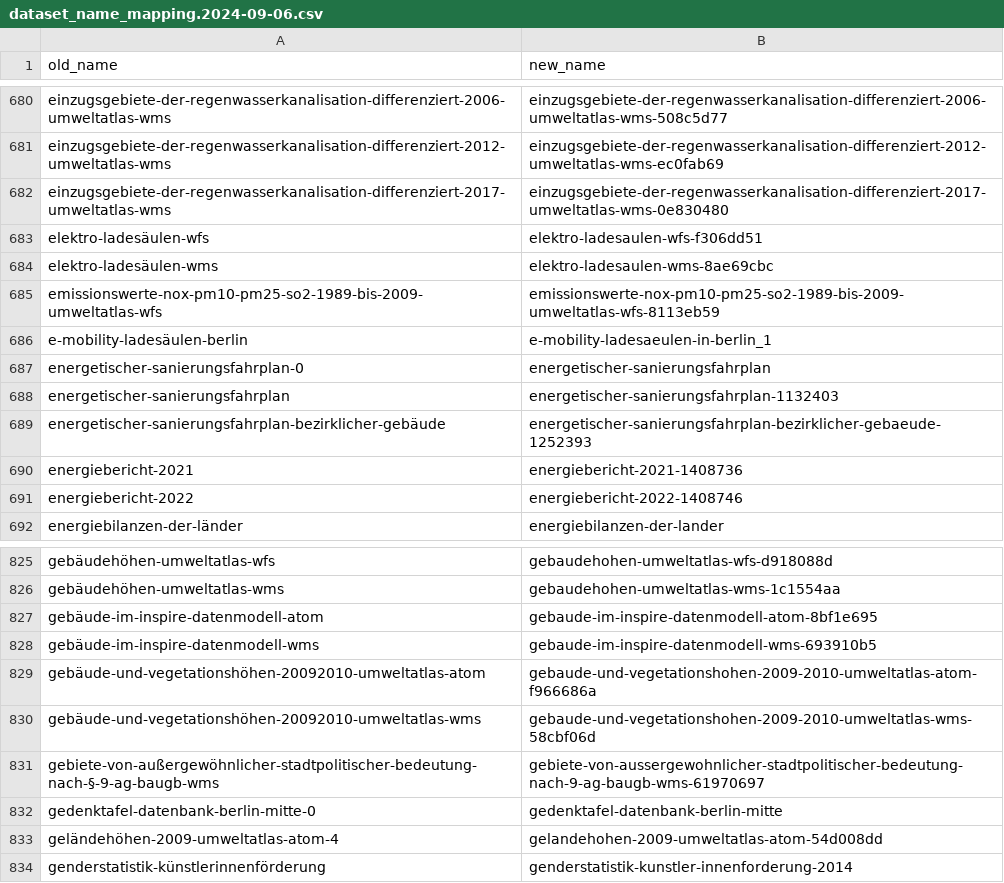
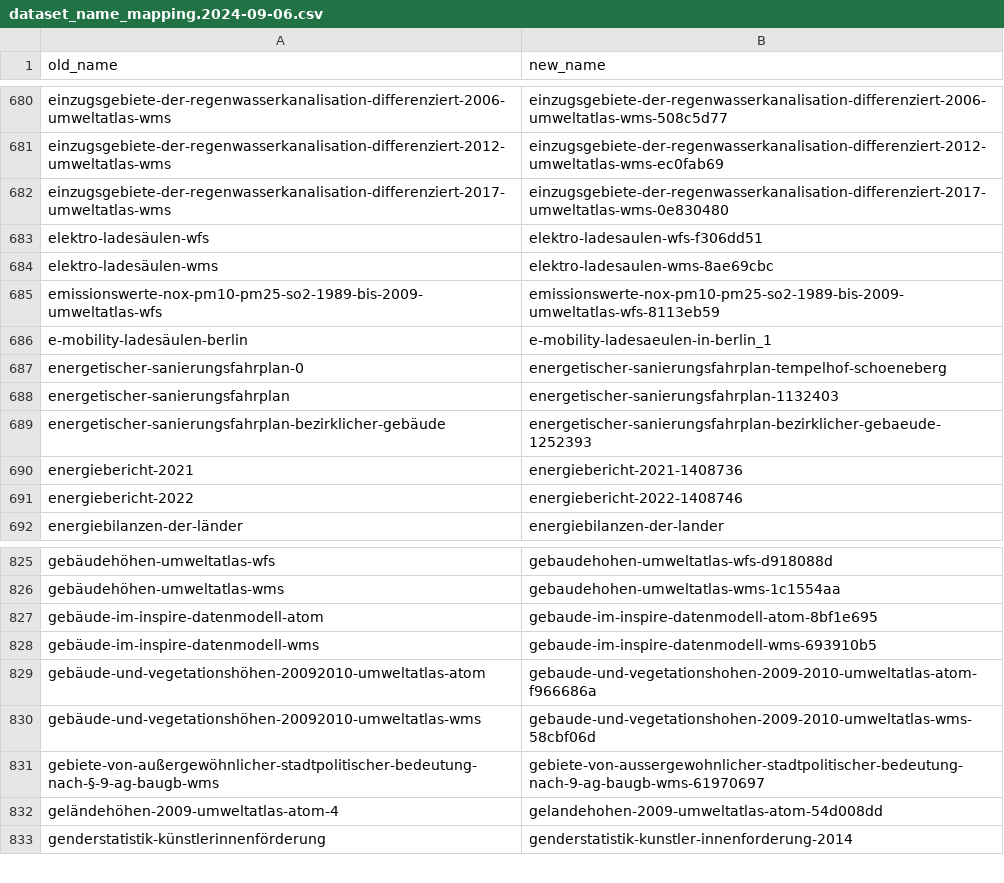
Before and after one commit to berlinonline/berlin_dataset_name_mapping, a CSV file: dataset_name_mapping.2024-09-06.csv, drawn as a sheet; only a part is shown, gaps mark what is left out.

Commit message:
fix mappings to prevent duplicates between old and new names

```diff
--- a/dataset_name_mapping.2024-09-06.csv
+++ b/dataset_name_mapping.2024-09-06.csv
@@ -686,3 +686,3 @@ emissionswerte-nox-pm10-pm25-so2-1989-bis-2009-umweltatlas-wfs,emissionswerte-no
 e-mobility-ladesäulen-berlin,e-mobility-ladesaeulen-in-berlin_1
-energetischer-sanierungsfahrplan-0,energetischer-sanierungsfahrplan
+energetischer-sanierungsfahrplan-0,energetischer-sanierungsfahrplan-tempelhof-schoeneberg
 energetischer-sanierungsfahrplan,energetischer-sanierungsfahrplan-1132403
@@ -831,3 +831,2 @@ gebäude-und-vegetationshöhen-20092010-umweltatlas-wms,gebaude-und-vegetationsh
 gebiete-von-außergewöhnlicher-stadtpolitischer-bedeutung-nach-§-9-ag-baugb-wms,gebiete-von-aussergewohnlicher-stadtpolitischer-bedeutung-nach-9-ag-baugb-wms-61970697
-gedenktafel-datenbank-berlin-mitte-0,gedenktafel-datenbank-berlin-mitte
 geländehöhen-2009-umweltatlas-atom-4,gelandehohen-2009-umweltatlas-atom-54d008dd
```
